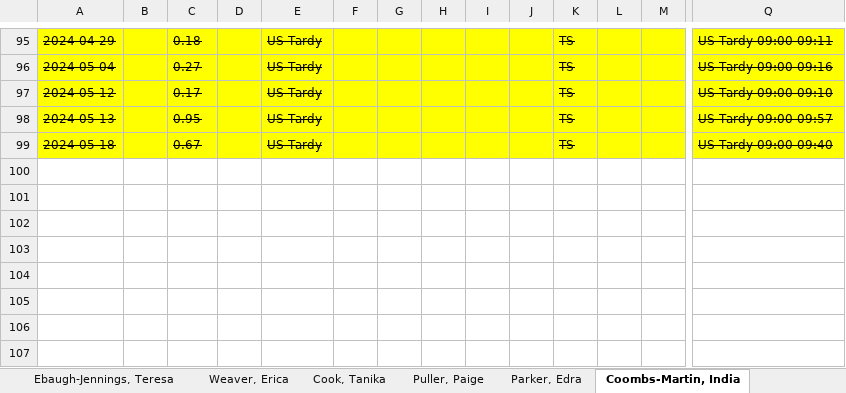
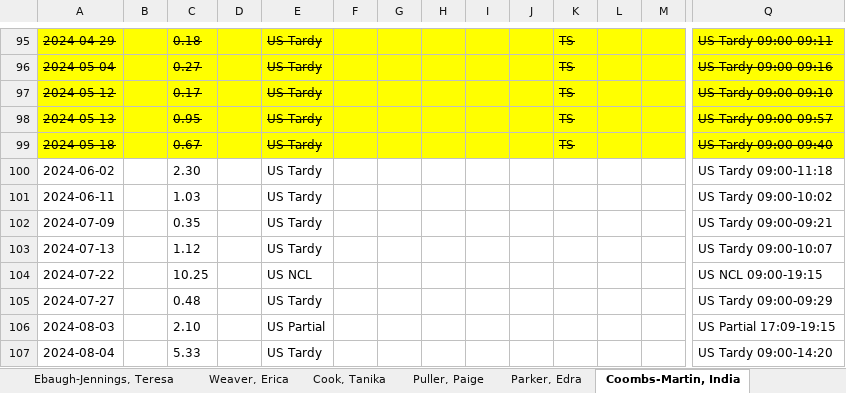
Before and after one commit to TimiMalomo/AttendanceTracker, an Excel workbook: AttendanceTracker.xlsx, sheet Coombs-Martin, India, drawn as a sheet; only a part is shown, gaps mark what is left out; values as stored, in another font and other column widths than the file's, no borders; conditional formats not drawn; rows hold the shown columns only; the diff names each change by its address in the sheet, - before the commit and + after, or states it on an @@ line.

```diff
--- a/AttendanceTracker.xlsx (sheet Coombs-Martin, India)
+++ b/AttendanceTracker.xlsx (sheet Coombs-Martin, India)
+row 100: 2024-06-02 |  | 2.30 |  | US Tardy |  |  |  |  |  |  |  |  | US Tardy 09:00-11:18
+row 101: 2024-06-11 |  | 1.03 |  | US Tardy |  |  |  |  |  |  |  |  | US Tardy 09:00-10:02
+row 102: 2024-07-09 |  | 0.35 |  | US Tardy |  |  |  |  |  |  |  |  | US Tardy 09:00-09:21
+row 103: 2024-07-13 |  | 1.12 |  | US Tardy |  |  |  |  |  |  |  |  | US Tardy 09:00-10:07
+row 104: 2024-07-22 |  | 10.25 |  | US NCL |  |  |  |  |  |  |  |  | US NCL 09:00-19:15
+row 105: 2024-07-27 |  | 0.48 |  | US Tardy |  |  |  |  |  |  |  |  | US Tardy 09:00-09:29
+row 106: 2024-08-03 |  | 2.10 |  | US Partial |  |  |  |  |  |  |  |  | US Partial 17:09-19:15
+row 107: 2024-08-04 |  | 5.33 |  | US Tardy |  |  |  |  |  |  |  |  | US Tardy 09:00-14:20
```
Also changed, not shown: sheet Thompson, Dennis, sheet Weaver, Erica, sheet Template, sheet Tracey, Bradley, sheet Chizoba, Aginam, sheet Seanetha, Marion, 10 more sheets, attendancetracker_updated.xlsx.
